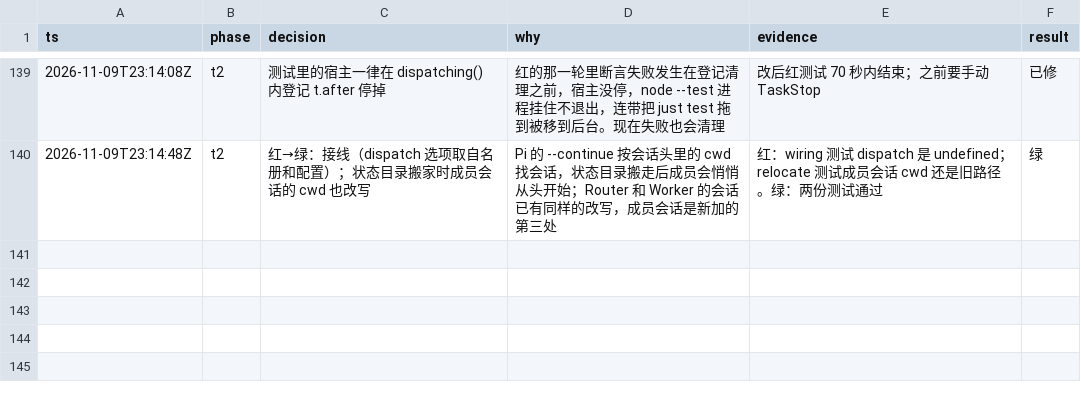
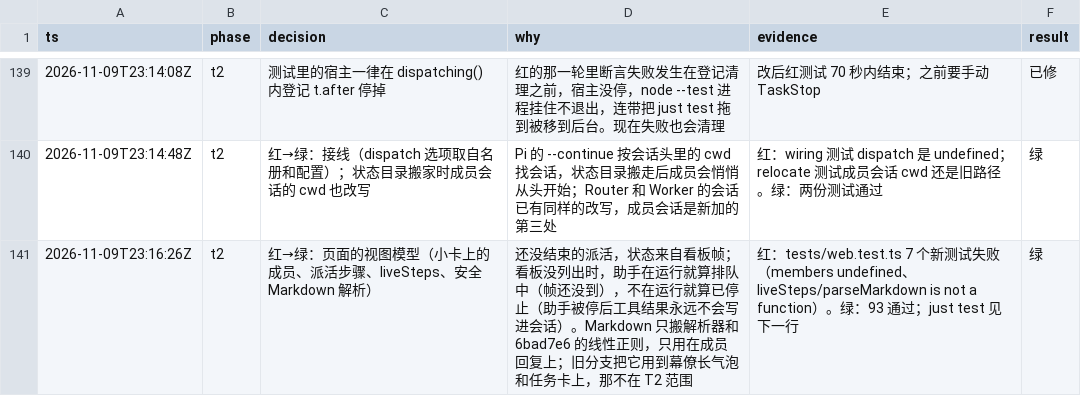
Before and after one commit to aicoder2048/pi-super-agent, a TSV file: docs/web-client/decisions.tsv, drawn as a sheet; only a part is shown, gaps mark what is left out.

```diff
--- a/docs/web-client/decisions.tsv
+++ b/docs/web-client/decisions.tsv
@@ -140 +140,2 @@ ts	phase	decision	why	evidence	result
 2026-11-09T23:14:48Z	t2	红→绿：接线（dispatch 选项取自名册和配置）；状态目录搬家时成员会话的 cwd 也改写	Pi 的 --continue 按会话头里的 cwd 找会话，状态目录搬走后成员会悄悄从头开始；Router 和 Worker 的会话已有同样的改写，成员会话是新加的第三处	红：wiring 测试 dispatch 是 undefined；relocate 测试成员会话 cwd 还是旧路径。绿：两份测试通过	绿
+2026-11-09T23:16:26Z	t2	红→绿：页面的视图模型（小卡上的成员、派活步骤、liveSteps、安全 Markdown 解析）	还没结束的派活，状态来自看板帧；看板没列出时，助手在运行就算排队中（帧还没到），不在运行就算已停止（助手被停后工具结果永远不会写进会话）。Markdown 只搬解析器和 6bad7e6 的线性正则，只用在成员回复上；旧分支把它用到幕僚长气泡和任务卡上，那不在 T2 范围	红：tests/web.test.ts 7 个新测试失败（members undefined、liveSteps/parseMarkdown is not a function）。绿：93 通过；just test 见下一行	绿
```
Also changed, not shown: 2 other files.
